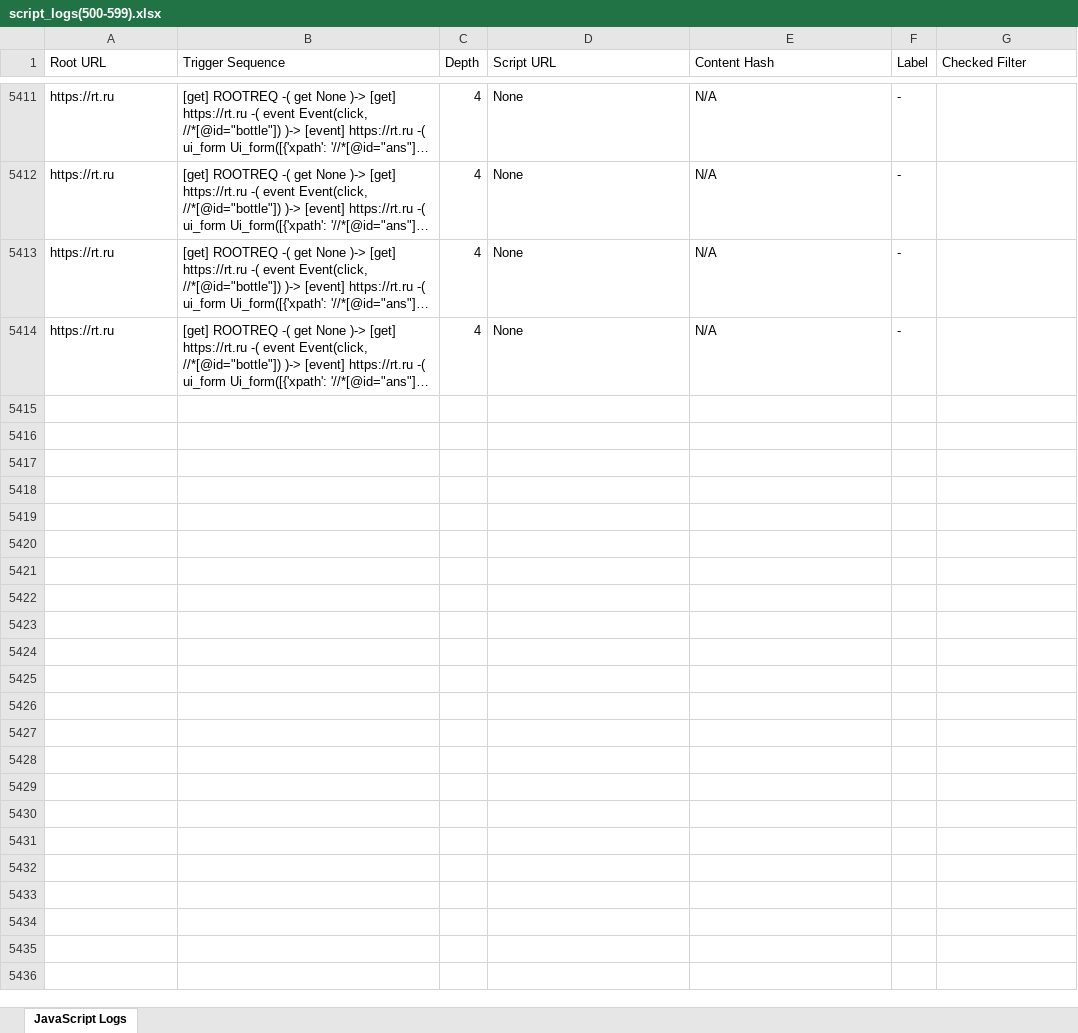
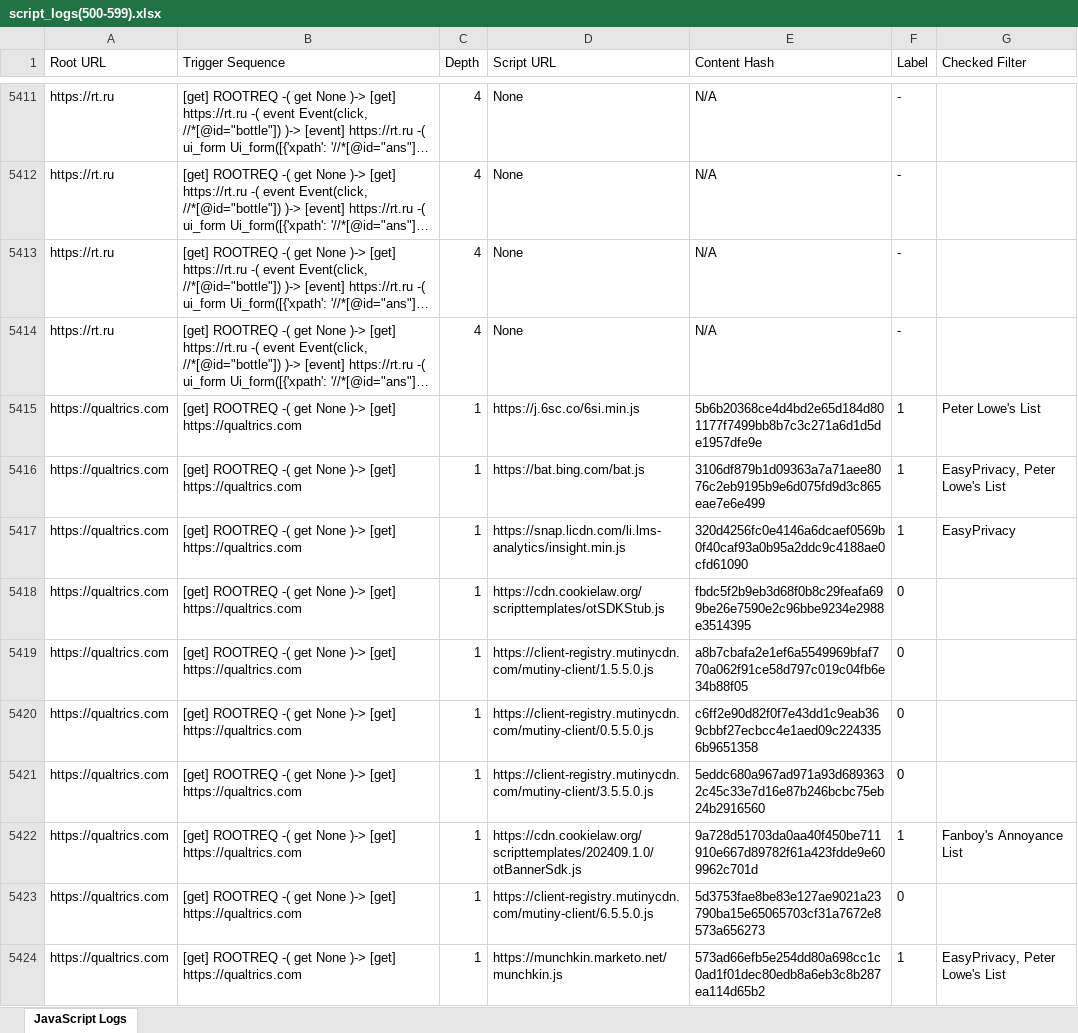
Before and after one commit to baejaeho18/BlackWidow, an Excel workbook: js_output/script_logs(500-599).xlsx, sheet JavaScript Logs, drawn as a sheet; only a part is shown, gaps mark what is left out; long unchanged cells end in …; values as stored, in another font and other column widths than the file's, no borders; the diff covers the shown part only; the diff names each change by its address in the sheet, - before the commit and + after, or states it on an @@ line.

Commit message:
Daily update of script_logs

```diff
--- a/js_output/script_logs(500-599).xlsx (sheet JavaScript Logs)
+++ b/js_output/script_logs(500-599).xlsx (sheet JavaScript Logs)
+row 5415: https://qualtrics.com | [get] ROOTREQ -( get None )-> [get] https://qualtrics.com | 1 | https://j.6sc.co/6si.min.js | 5b6b20368ce4d4bd2e65d184d801177f7499bb8b7c3c271a6d1d5de1957dfe9e | 1 | Peter Lowe's List
+row 5416: https://qualtrics.com | [get] ROOTREQ -( get None )-> [get] https://qualtrics.com | 1 | https://bat.bing.com/bat.js | 3106df879b1d09363a7a71aee8076c2eb9195b9e6d075fd9d3c865eae7e6e499 | 1 | EasyPrivacy, Peter Lowe's List
+row 5417: https://qualtrics.com | [get] ROOTREQ -( get None )-> [get] https://qualtrics.com | 1 | https://snap.licdn.com/li.lms-analytics/insight.min.js | 320d4256fc0e4146a6dcaef0569b0f40caf93a0b95a2ddc9c4188ae0cfd61090 | 1 | EasyPrivacy
+row 5418: https://qualtrics.com | [get] ROOTREQ -( get None )-> [get] https://qualtrics.com | 1 | https://cdn.cookielaw.org/scripttemplates/otSDKStub.js | fbdc5f2b9eb3d68f0b8c29feafa699be26e7590e2c96bbe9234e2988e3514395 | 0
+row 5419: https://qualtrics.com | [get] ROOTREQ -( get None )-> [get] https://qualtrics.com | 1 | https://client-registry.mutinycdn.com/mutiny-client/1.5.5.0.js | a8b7cbafa2e1ef6a5549969bfaf770a062f91ce58d797c019c04fb6e34b88f05 | 0
+row 5420: https://qualtrics.com | [get] ROOTREQ -( get None )-> [get] https://qualtrics.com | 1 | https://client-registry.mutinycdn.com/mutiny-client/0.5.5.0.js | c6ff2e90d82f0f7e43dd1c9eab369cbbf27ecbcc4e1aed09c2243356b9651358 | 0
+row 5421: https://qualtrics.com | [get] ROOTREQ -( get None )-> [get] https://qualtrics.com | 1 | https://client-registry.mutinycdn.com/mutiny-client/3.5.5.0.js | 5eddc680a967ad971a93d6893632c45c33e7d16e87b246bcbc75eb24b2916560 | 0
+row 5422: https://qualtrics.com | [get] ROOTREQ -( get None )-> [get] https://qualtrics.com | 1 | https://cdn.cookielaw.org/scripttemplates/202409.1.0/otBannerSdk.js | 9a728d51703da0aa40f450be711910e667d89782f61a423fdde9e609962c701d | 1 | Fanboy's Annoyance List
+row 5423: https://qualtrics.com | [get] ROOTREQ -( get None )-> [get] https://qualtrics.com | 1 | https://client-registry.mutinycdn.com/mutiny-client/6.5.5.0.js | 5d3753fae8be83e127ae9021a23790ba15e65065703cf31a7672e8573a656273 | 0
+row 5424: https://qualtrics.com | [get] ROOTREQ -( get None )-> [get] https://qualtrics.com | 1 | https://munchkin.marketo.net/munchkin.js | 573ad66efb5e254dd80a698cc1c0ad1f01dec80edb8a6eb3c8b287ea114d65b2 | 1 | EasyPrivacy, Peter Lowe's List
```
Also changed, not shown: 304 added rows elsewhere in this sheet, js_output/script_logs(700-799).xlsx.
